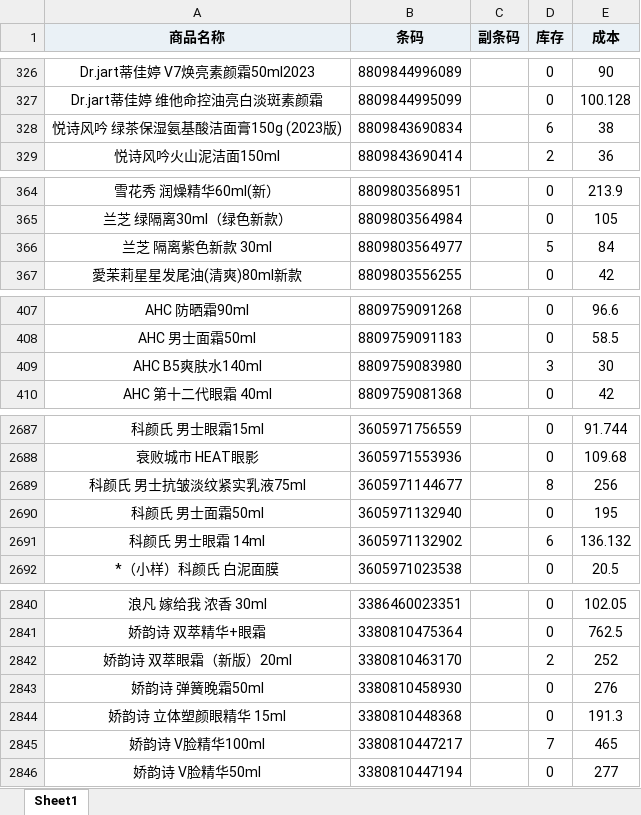
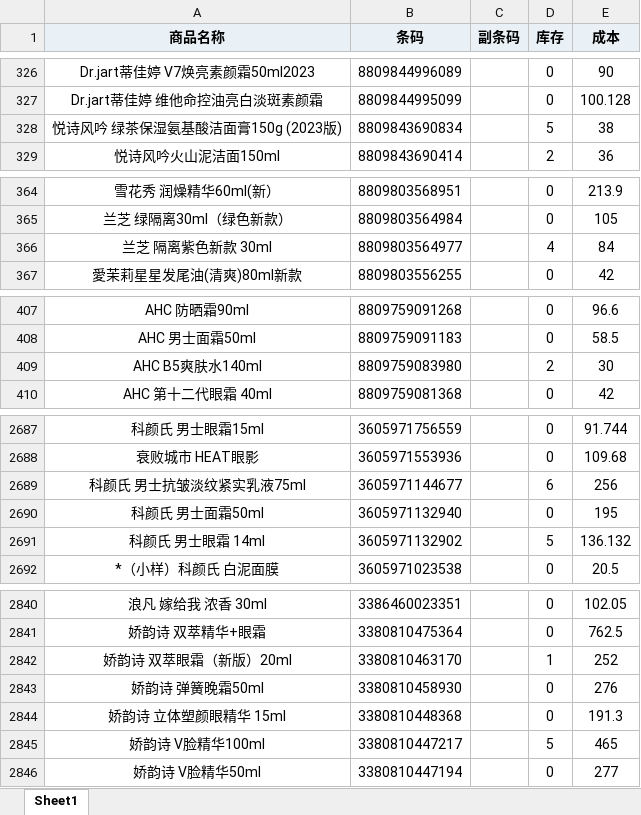
Before and after one commit to xiaoleo2694-ai/excel, an Excel workbook: hk.xlsx, sheet Sheet1, drawn as a sheet; only a part is shown, gaps mark what is left out; values as stored, in another font and other column widths than the file's, no borders; the diff covers the shown part only; the diff names each change by its address in the sheet, - before the commit and + after, or states it on an @@ line.

```diff
--- a/hk.xlsx (sheet Sheet1)
+++ b/hk.xlsx (sheet Sheet1)
-D328 (库存): 6
+D328 (库存): 5
-D366 (库存): 5
+D366 (库存): 4
-D409 (库存): 3
+D409 (库存): 2
-D2689 (库存): 8
+D2689 (库存): 6
-D2691 (库存): 6
+D2691 (库存): 5
-D2842 (库存): 2
+D2842 (库存): 1
-D2845 (库存): 7
+D2845 (库存): 5
```
Also changed, not shown: 38 edited cells elsewhere in this sheet, jd.xlsx, md.xlsx.
